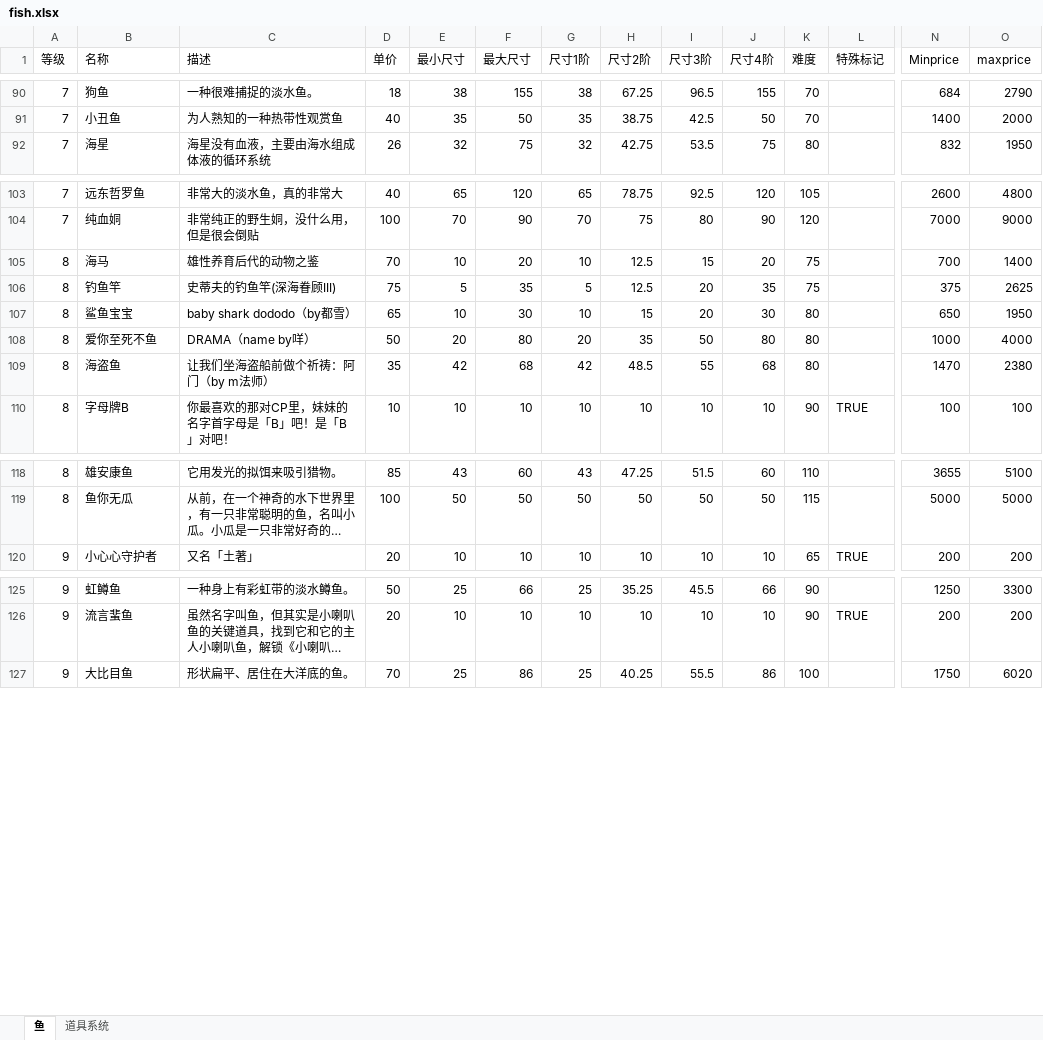
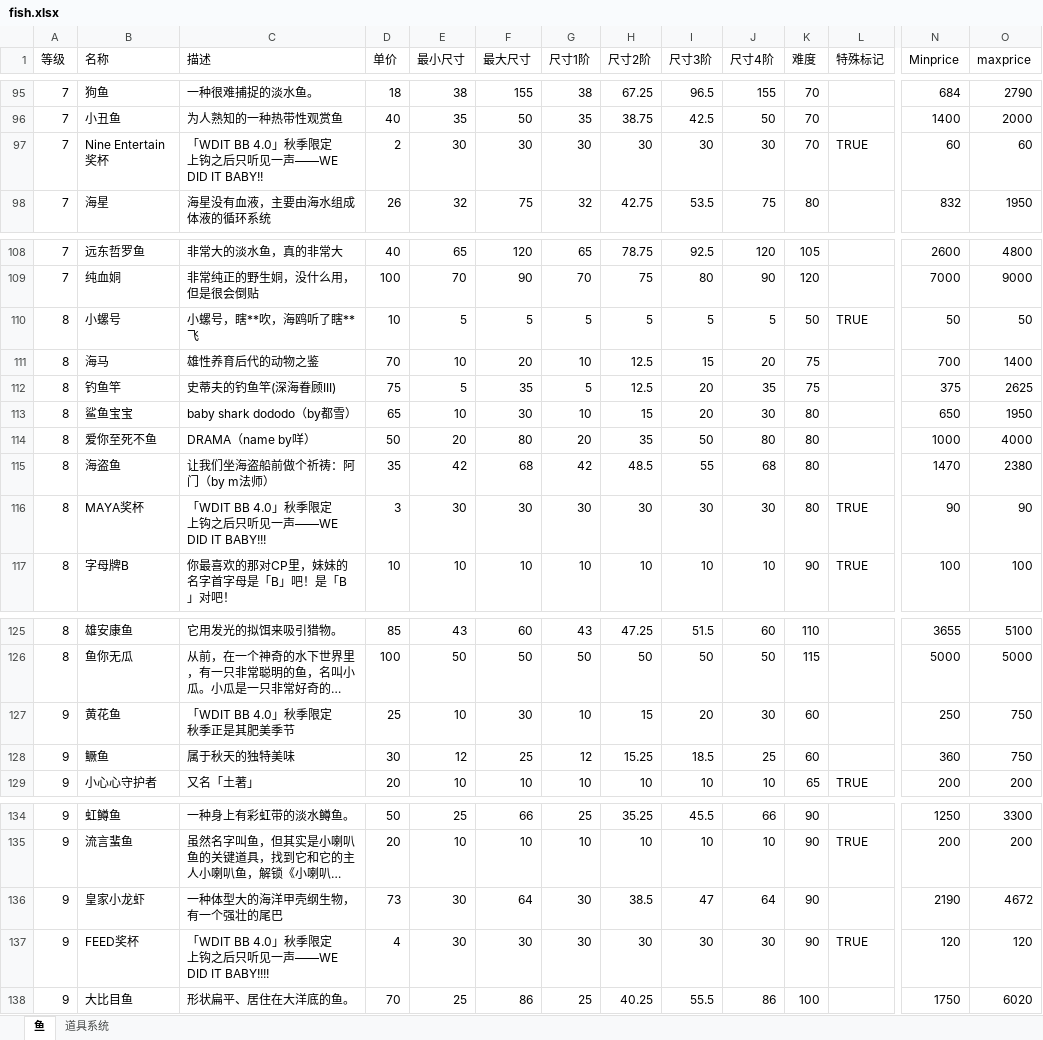
Before and after one commit to hyopjy/HuYanEconomy, an Excel workbook: src/main/resources/fish.xlsx, sheet 鱼, drawn as a sheet; only a part is shown, gaps mark what is left out; long unchanged cells end in …; values as stored, in another font and other column widths than the file's, no cell formats; rows hold the shown columns only; ↵ is a line break in a cell; the diff covers the shown part only; the diff names each change by its address in the sheet, - before the commit and + after, or states it on an @@ line.

```diff
--- a/src/main/resources/fish.xlsx (sheet 鱼)
+++ b/src/main/resources/fish.xlsx (sheet 鱼)
+row 97: 7 | Nine Entertain奖杯 | 「WDIT BB 4.0」秋季限定 ↵ 上钩之后只听见一声——WE DID IT BABY!! | 2 | 30 | 30 | 30 | 30 | 30 | 30 | 70 | TRUE | 60 | 60
+row 110: 8 | 小螺号 | 小螺号，瞎**吹，海鸥听了瞎**飞 | 10 | 5 | 5 | 5 | 5 | 5 | 5 | 50 | TRUE | 50 | 50
+row 116: 8 | MAYA奖杯 | 「WDIT BB 4.0」秋季限定 ↵ 上钩之后只听见一声——WE DID IT BABY!!! | 3 | 30 | 30 | 30 | 30 | 30 | 30 | 80 | TRUE | 90 | 90
+row 127: 9 | 黄花鱼 | 「WDIT BB 4.0」秋季限定 ↵ 秋季正是其肥美季节 | 25 | 10 | 30 | 10 | 15 | 20 | 30 | 60 |  | 250 | 750
+row 128: 9 | 鳜鱼 | 属于秋天的独特美味 | 30 | 12 | 25 | 12 | 15.25 | 18.5 | 25 | 60 |  | 360 | 750
+row 136: 9 | 皇家小龙虾 | 一种体型大的海洋甲壳纲生物，有一个强壮的尾巴 | 73 | 30 | 64 | 30 | 38.5 | 47 | 64 | 90 |  | 2190 | 4672
+row 137: 9 | FEED奖杯 | 「WDIT BB 4.0」秋季限定 ↵ 上钩之后只听见一声——WE DID IT BABY!!!! | 4 | 30 | 30 | 30 | 30 | 30 | 30 | 90 | TRUE | 120 | 120
```
Also changed, not shown: 16 added rows, 1 removed row and 1 edited cell elsewhere in this sheet, sheet 道具系统, cell formats, formulas that keep their value, 19 other files.
